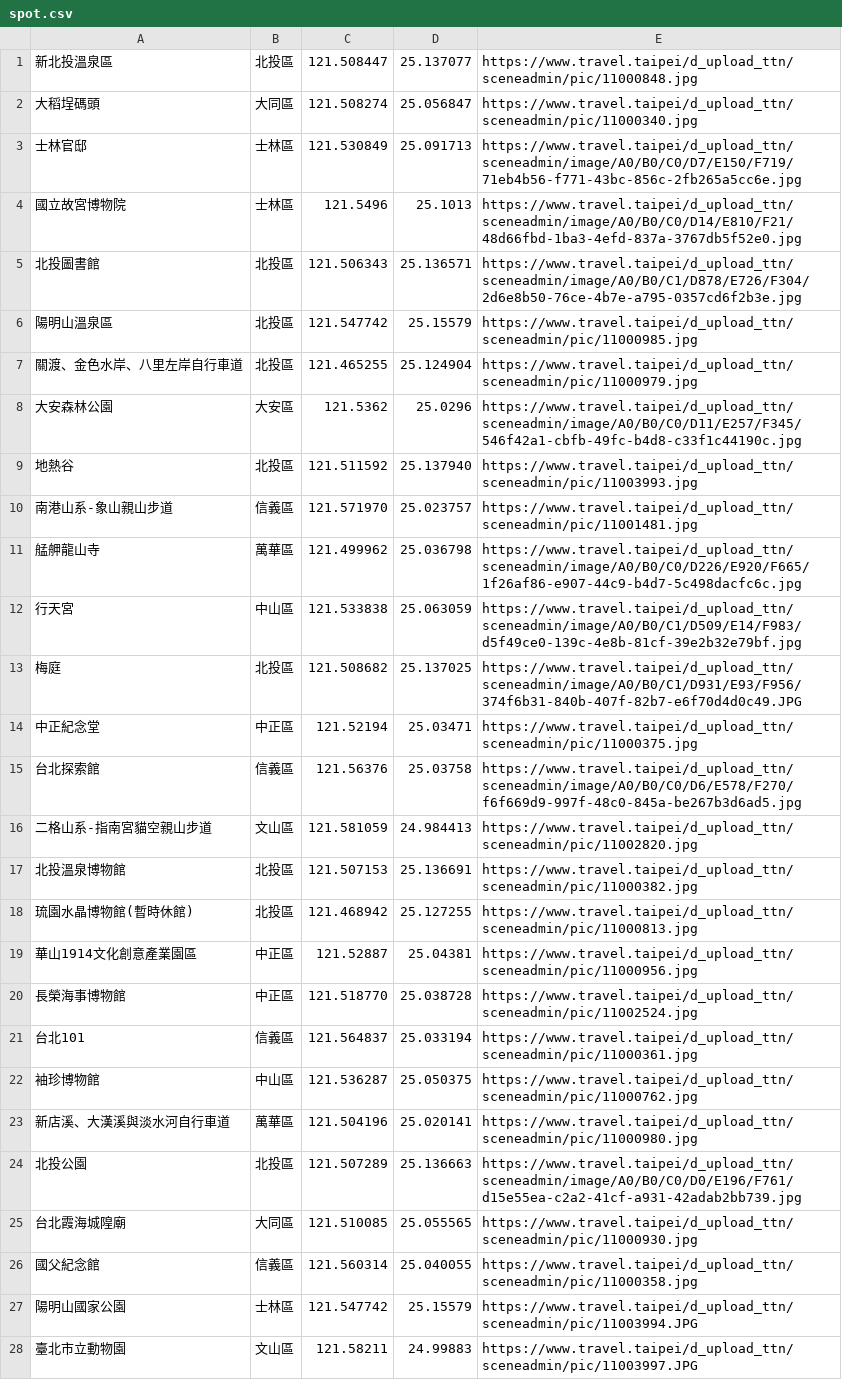
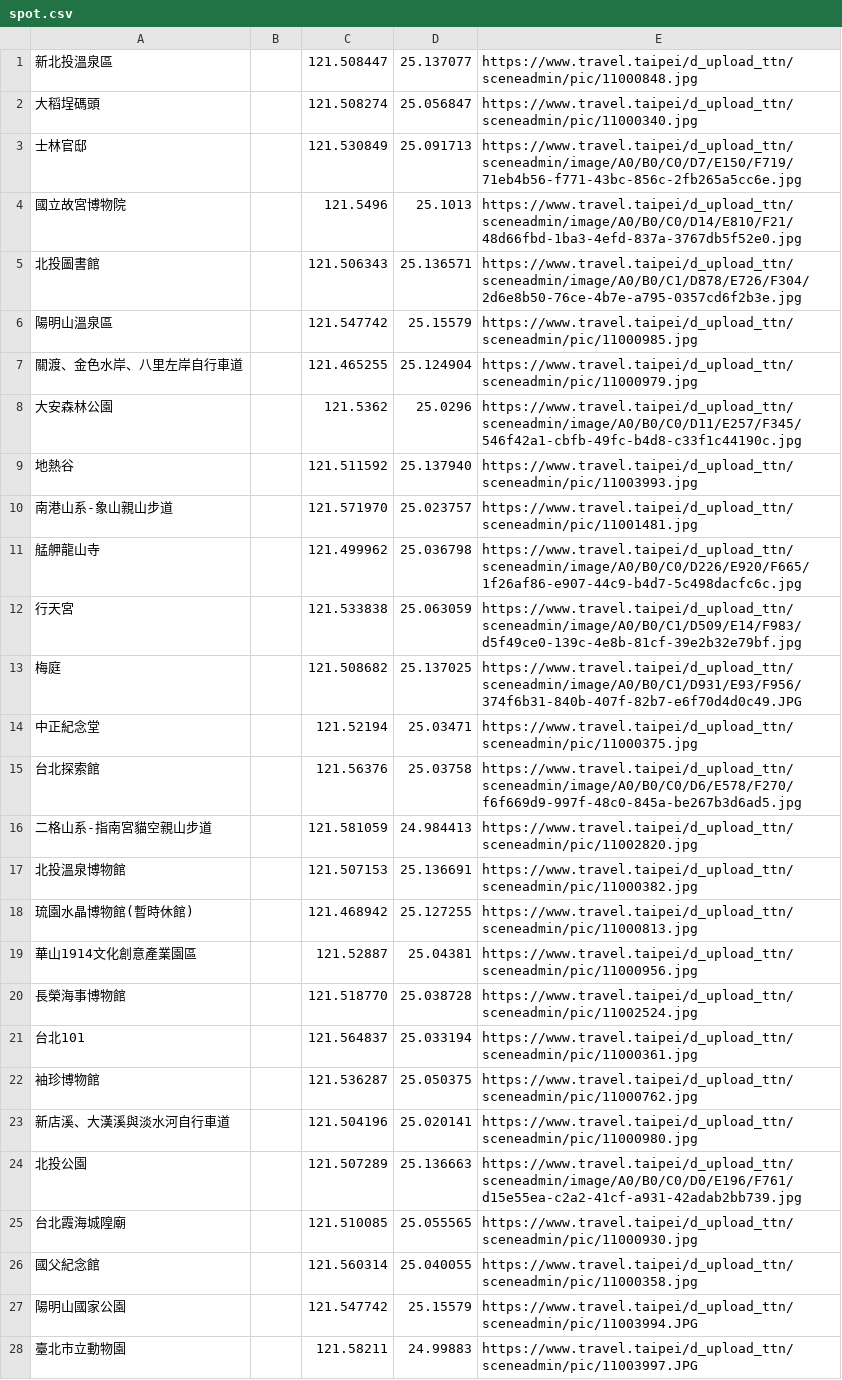
Before and after one commit to WendyWang1031/WeHelp, a CSV file: week3/task_1/spot.csv, drawn as a sheet; only a part is shown; the diff covers the shown part only; the diff names each change by its address in the sheet, - before the commit and + after, or states it on an @@ line.

```diff
--- a/week3/task_1/spot.csv
+++ b/week3/task_1/spot.csv
-B1: 北投區
+B1: (empty)
-B2: 大同區
+B2: (empty)
-B3:B4: 士林區
+B3:B4: (empty)
-B5:B7: 北投區
+B5:B7: (empty)
-B8: 大安區
+B8: (empty)
-B9: 北投區
+B9: (empty)
-B10: 信義區
+B10: (empty)
-B11: 萬華區
+B11: (empty)
-B12: 中山區
+B12: (empty)
-B13: 北投區
+B13: (empty)
-B14: 中正區
+B14: (empty)
-B15: 信義區
+B15: (empty)
-B16: 文山區
+B16: (empty)
-B17:B18: 北投區
+B17:B18: (empty)
-B19:B20: 中正區
+B19:B20: (empty)
-B21: 信義區
+B21: (empty)
-B22: 中山區
+B22: (empty)
-B23: 萬華區
+B23: (empty)
-B24: 北投區
+B24: (empty)
-B25: 大同區
+B25: (empty)
-B26: 信義區
+B26: (empty)
-B27: 士林區
+B27: (empty)
-B28: 文山區
+B28: (empty)
```
Also changed, not shown: 30 edited cells elsewhere in this file, 1 other file.
